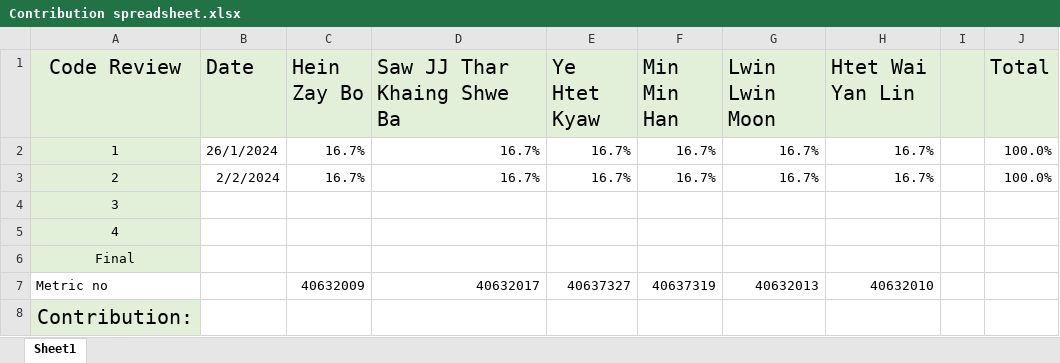
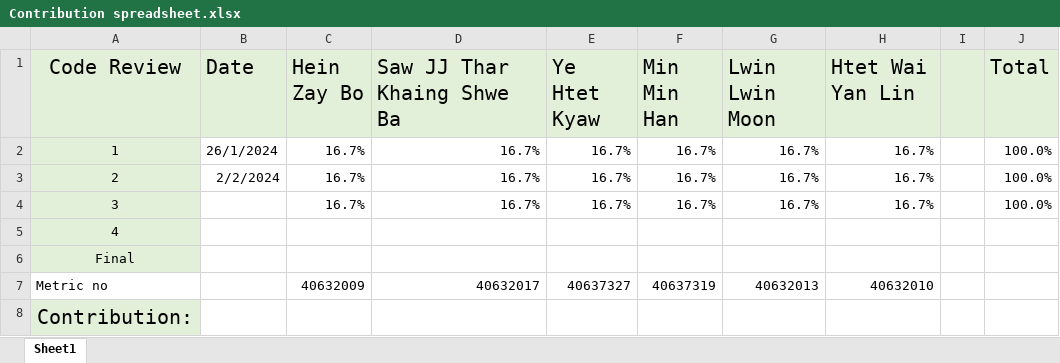
Before and after one commit to Heinzaybo/Group6-, an Excel workbook: Documentation/Contribution spreadsheet.xlsx, sheet Sheet1, drawn as a sheet; values as stored, in another font and other column widths than the file's, no borders; the diff names each change by its address in the sheet, - before the commit and + after, or states it on an @@ line.

Commit message:
Metrics from GitHub

```diff
--- a/Documentation/Contribution spreadsheet.xlsx (sheet Sheet1)
+++ b/Documentation/Contribution spreadsheet.xlsx (sheet Sheet1)
-C4 (Hein Zay Bo): (empty)
+C4 (Hein Zay Bo): 16.7%
-D4 (Saw JJ Thar Khaing Shwe Ba): (empty)
+D4 (Saw JJ Thar Khaing Shwe Ba): 16.7%
-E4 (Ye Htet Kyaw): (empty)
+E4 (Ye Htet Kyaw): 16.7%
-F4 (Min Min Han): (empty)
+F4 (Min Min Han): 16.7%
-G4 (Lwin Lwin Moon): (empty)
+G4 (Lwin Lwin Moon): 16.7%
-H4 (Htet Wai Yan Lin): (empty)
+H4 (Htet Wai Yan Lin): 16.7%
-J4 (Total): (empty)
+J4 (Total): 100.0%
```
